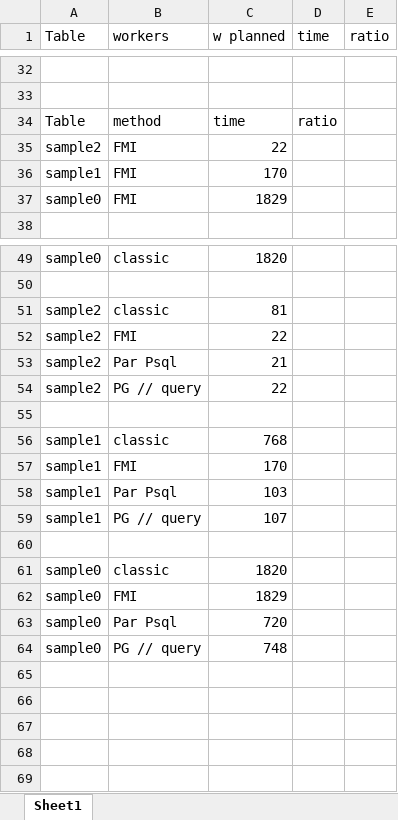
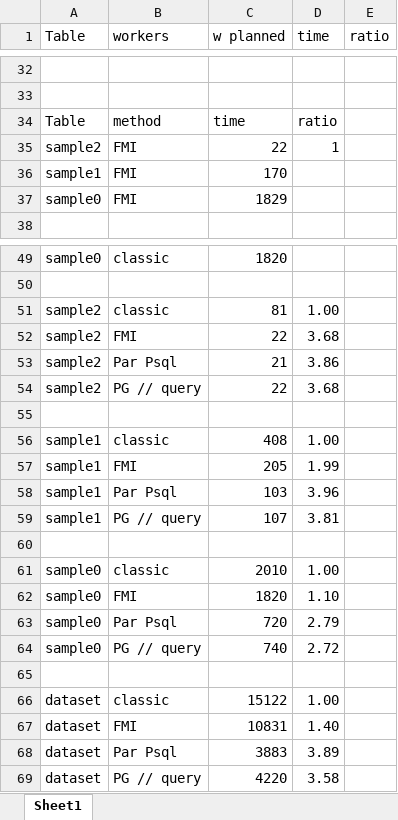
Before and after one commit to Nicolasribot/PG-sessions-2016, an Excel workbook: pgparallel/stats1.xlsx, sheet Sheet1, drawn as a sheet; only a part is shown, gaps mark what is left out; values as stored, in another font and other column widths than the file's, no borders; charts and pictures not drawn; the diff names each change by its address in the sheet, - before the commit and + after, or states it on an @@ line.

```diff
--- a/pgparallel/stats1.xlsx (sheet Sheet1)
+++ b/pgparallel/stats1.xlsx (sheet Sheet1)
-D35 (time): (empty)
+D35 (time): 1
-D51 (time): (empty)
+D51 (time): 1.00
-D52 (time): (empty)
+D52 (time): 3.68
-D53 (time): (empty)
+D53 (time): 3.86
-D54 (time): (empty)
+D54 (time): 3.68
-C56 (w planned): 768
+C56 (w planned): 408
-D56 (time): (empty)
+D56 (time): 1.00
-C57 (w planned): 170
+C57 (w planned): 205
-D57 (time): (empty)
+D57 (time): 1.99
-D58 (time): (empty)
+D58 (time): 3.96
-D59 (time): (empty)
+D59 (time): 3.81
-C61 (w planned): 1820
+C61 (w planned): 2010
-D61 (time): (empty)
+D61 (time): 1.00
-C62 (w planned): 1829
+C62 (w planned): 1820
-D62 (time): (empty)
+D62 (time): 1.10
-D63 (time): (empty)
+D63 (time): 2.79
-C64 (w planned): 748
+C64 (w planned): 740
-D64 (time): (empty)
+D64 (time): 2.72
+row 65: (empty)
+row 66: dataset | classic | 15122 | 1.00
+row 67: dataset | FMI | 10831 | 1.40
+row 68: dataset | Par Psql | 3883 | 3.89
+row 69: dataset | PG // query | 4220 | 3.58
```
Also changed, not shown: charts or pictures, 10 other files.
